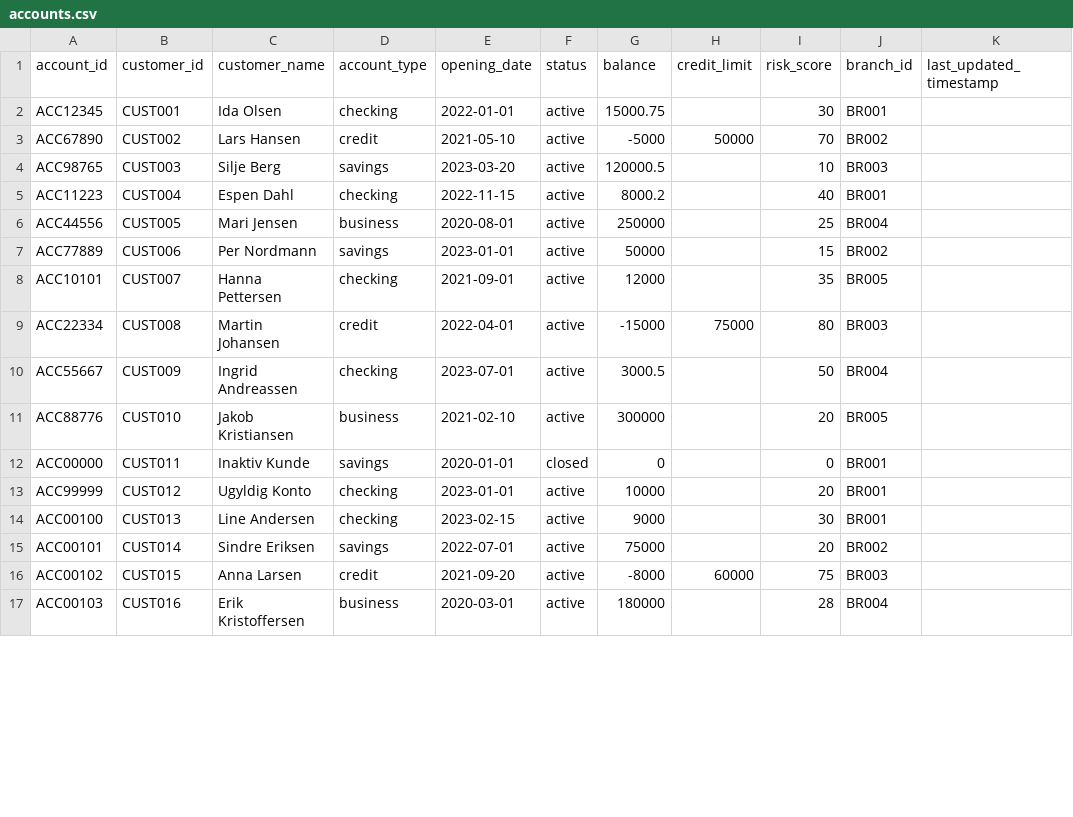
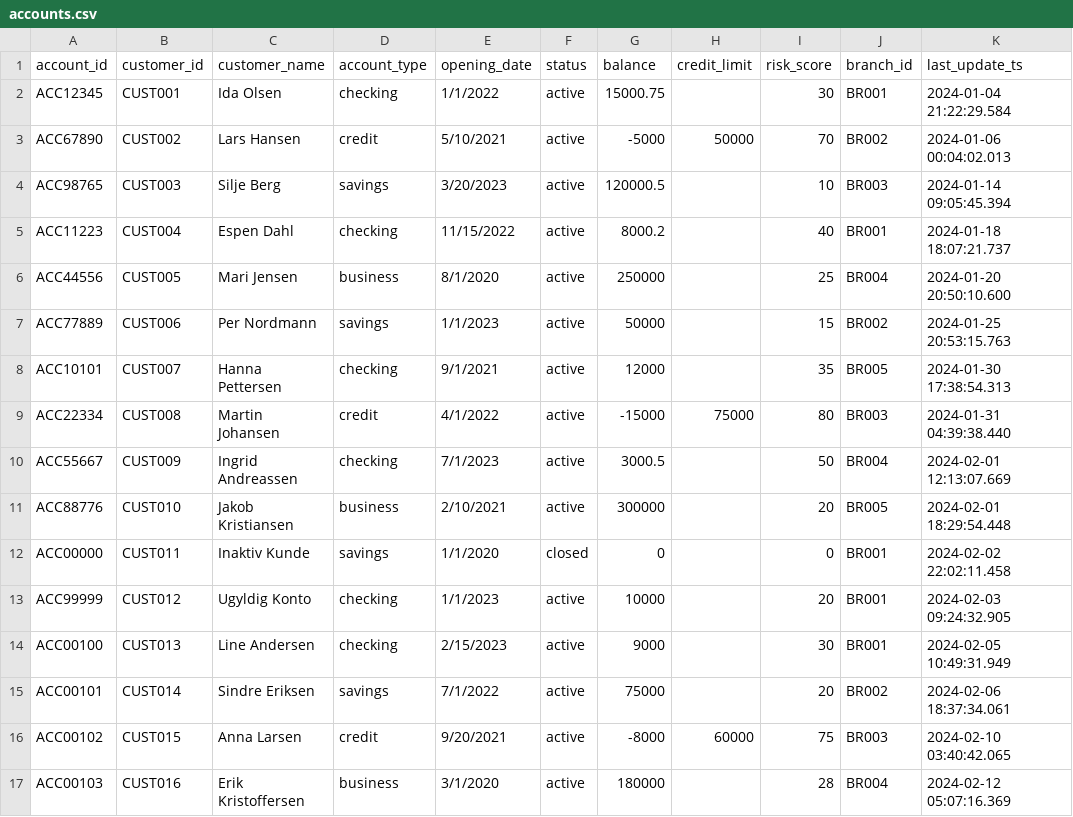
Before and after one commit to cndnoba/noba_de_case_data, a CSV file: data/accounts.csv, drawn as a sheet; only a part is shown; the diff covers the shown part only.

```diff
--- a/data/accounts.csv
+++ b/data/accounts.csv
@@ -1,17 +1,17 @@
-account_id,customer_id,customer_name,account_type,opening_date,status,balance,credit_limit,risk_score,branch_id,last_updated_timestamp
-ACC12345,CUST001,Ida Olsen,checking,2022-01-01,active,15000.75,,30,BR001,
-ACC67890,CUST002,Lars Hansen,credit,2021-05-10,active,-5000,50000,70,BR002,
-ACC98765,CUST003,Silje Berg,savings,2023-03-20,active,120000.5,,10,BR003,
-ACC11223,CUST004,Espen Dahl,checking,2022-11-15,active,8000.2,,40,BR001,
-ACC44556,CUST005,Mari Jensen,business,2020-08-01,active,250000,,25,BR004,
-ACC77889,CUST006,Per Nordmann,savings,2023-01-01,active,50000,,15,BR002,
-ACC10101,CUST007,Hanna Pettersen,checking,2021-09-01,active,12000,,35,BR005,
-ACC22334,CUST008,Martin Johansen,credit,2022-04-01,active,-15000,75000,80,BR003,
-ACC55667,CUST009,Ingrid Andreassen,checking,2023-07-01,active,3000.5,,50,BR004,
-ACC88776,CUST010,Jakob Kristiansen,business,2021-02-10,active,300000,,20,BR005,
-ACC00000,CUST011,Inaktiv Kunde,savings,2020-01-01,closed,0,,0,BR001,
-ACC99999,CUST012,Ugyldig Konto,checking,2023-01-01,active,10000,,20,BR001,
-ACC00100,CUST013,Line Andersen,checking,2023-02-15,active,9000,,30,BR001,
-ACC00101,CUST014,Sindre Eriksen,savings,2022-07-01,active,75000,,20,BR002,
-ACC00102,CUST015,Anna Larsen,credit,2021-09-20,active,-8000,60000,75,BR003,
-ACC00103,CUST016,Erik Kristoffersen,business,2020-03-01,active,180000,,28,BR004,
+account_id,customer_id,customer_name,account_type,opening_date,status,balance,credit_limit,risk_score,branch_id,last_update_ts
+ACC12345,CUST001,Ida Olsen,checking,1/1/2022,active,15000.75,,30,BR001,2024-01-04 21:22:29.584
+ACC67890,CUST002,Lars Hansen,credit,5/10/2021,active,-5000,50000,70,BR002,2024-01-06 00:04:02.013
+ACC98765,CUST003,Silje Berg,savings,3/20/2023,active,120000.5,,10,BR003,2024-01-14 09:05:45.394
+ACC11223,CUST004,Espen Dahl,checking,11/15/2022,active,8000.2,,40,BR001,2024-01-18 18:07:21.737
+ACC44556,CUST005,Mari Jensen,business,8/1/2020,active,250000,,25,BR004,2024-01-20 20:50:10.600
+ACC77889,CUST006,Per Nordmann,savings,1/1/2023,active,50000,,15,BR002,2024-01-25 20:53:15.763
+ACC10101,CUST007,Hanna Pettersen,checking,9/1/2021,active,12000,,35,BR005,2024-01-30 17:38:54.313
+ACC22334,CUST008,Martin Johansen,credit,4/1/2022,active,-15000,75000,80,BR003,2024-01-31 04:39:38.440
+ACC55667,CUST009,Ingrid Andreassen,checking,7/1/2023,active,3000.5,,50,BR004,2024-02-01 12:13:07.669
+ACC88776,CUST010,Jakob Kristiansen,business,2/10/2021,active,300000,,20,BR005,2024-02-01 18:29:54.448
+ACC00000,CUST011,Inaktiv Kunde,savings,1/1/2020,closed,0,,0,BR001,2024-02-02 22:02:11.458
+ACC99999,CUST012,Ugyldig Konto,checking,1/1/2023,active,10000,,20,BR001,2024-02-03 09:24:32.905
+ACC00100,CUST013,Line Andersen,checking,2/15/2023,active,9000,,30,BR001,2024-02-05 10:49:31.949
+ACC00101,CUST014,Sindre Eriksen,savings,7/1/2022,active,75000,,20,BR002,2024-02-06 18:37:34.061
+ACC00102,CUST015,Anna Larsen,credit,9/20/2021,active,-8000,60000,75,BR003,2024-02-10 03:40:42.065
+ACC00103,CUST016,Erik Kristoffersen,business,3/1/2020,active,180000,,28,BR004,2024-02-12 05:07:16.369
```
Also changed, not shown: 22 edited cells elsewhere in this file, data/merchants.csv.
